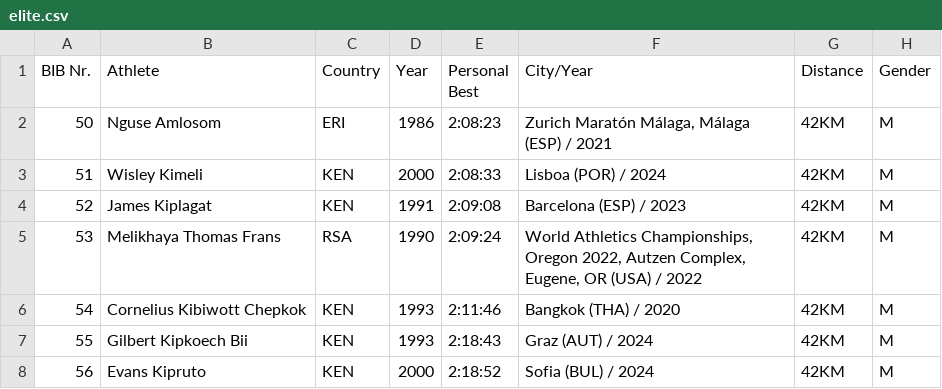
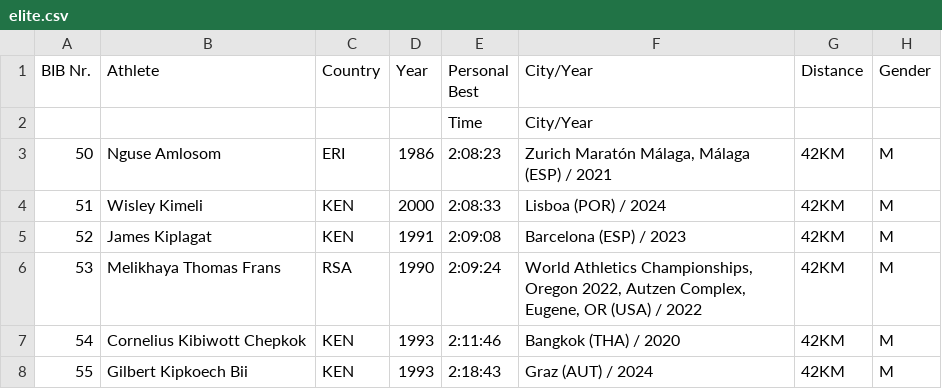
Before and after one commit to davis-rukitis-nc/elite-2025, a CSV file: elite.csv, drawn as a sheet; only a part is shown; the shorter side is filled out with more unchanged rows; the diff names each change by its address in the sheet, - before the commit and + after, or states it on an @@ line.

Commit message:
Update elite.csv

```diff
--- a/elite.csv
+++ b/elite.csv
+row 2:  |  |  |  | Time | City/Year
```
